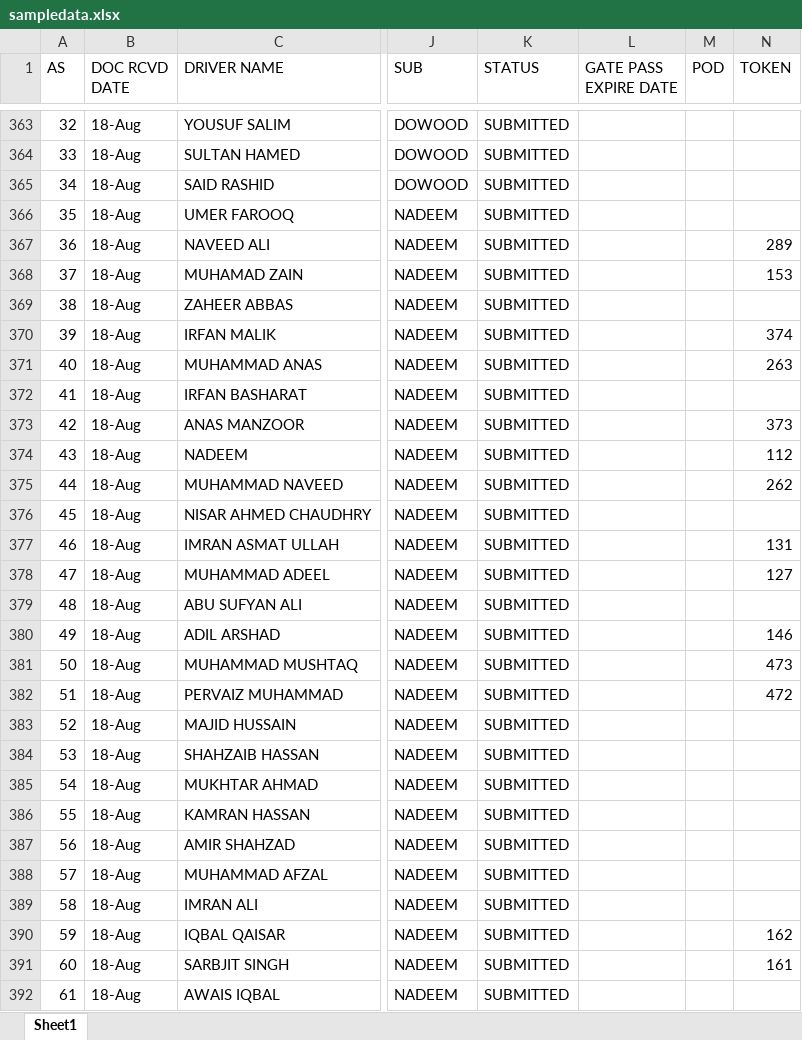
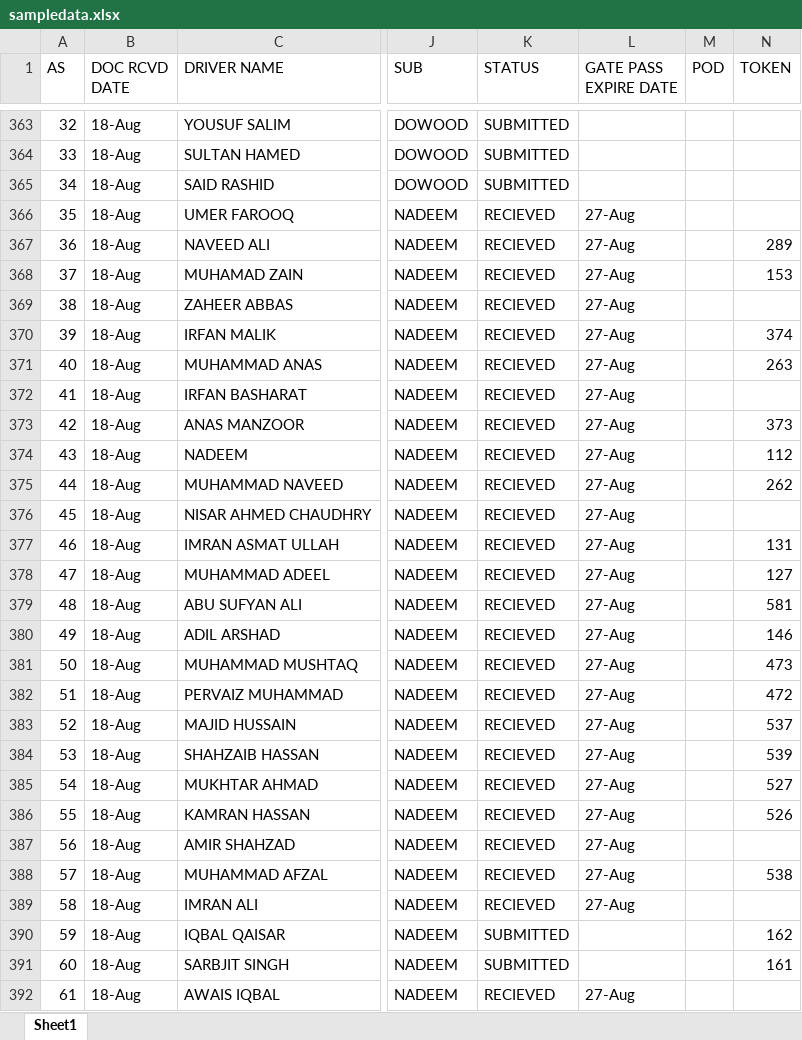
Before and after one commit to connectharundas/global-pacific-truck-search, an Excel workbook: data/sampledata.xlsx, sheet Sheet1, drawn as a sheet; only a part is shown, gaps mark what is left out; values as stored, in another font and other column widths than the file's, no cell formats; the diff covers the shown part only; the diff names each change by its address in the sheet, - before the commit and + after, or states it on an @@ line.

```diff
--- a/data/sampledata.xlsx (sheet Sheet1)
+++ b/data/sampledata.xlsx (sheet Sheet1)
-K366:K389 (STATUS): SUBMITTED
+K366:K389 (STATUS): RECIEVED
-L366:L389 (GATE PASS EXPIRE DATE): (empty)
+L366:L389 (GATE PASS EXPIRE DATE): 27-Aug
-N379 (TOKEN): (empty)
+N379 (TOKEN): 581
-N383 (TOKEN): (empty)
+N383 (TOKEN): 537
-N384 (TOKEN): (empty)
+N384 (TOKEN): 539
-N385 (TOKEN): (empty)
+N385 (TOKEN): 527
-N386 (TOKEN): (empty)
+N386 (TOKEN): 526
-N388 (TOKEN): (empty)
+N388 (TOKEN): 538
-K392 (STATUS): SUBMITTED
+K392 (STATUS): RECIEVED
-L392 (GATE PASS EXPIRE DATE): (empty)
+L392 (GATE PASS EXPIRE DATE): 27-Aug
```
Also changed, not shown: 26 added rows and 512 edited cells elsewhere in this sheet, cell formats.
